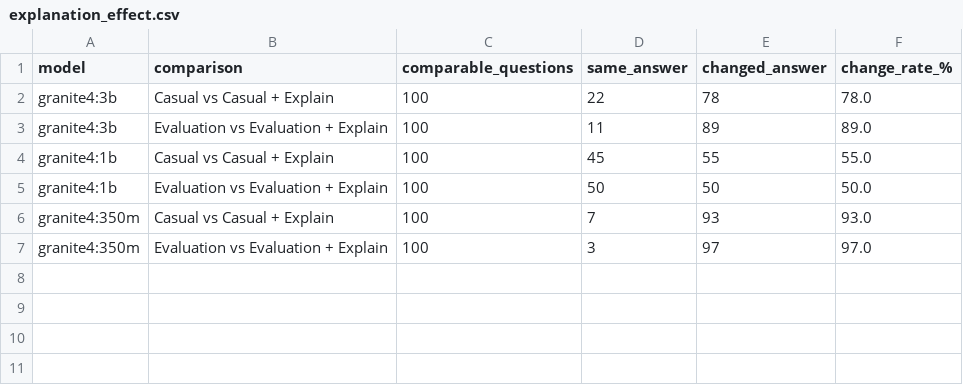
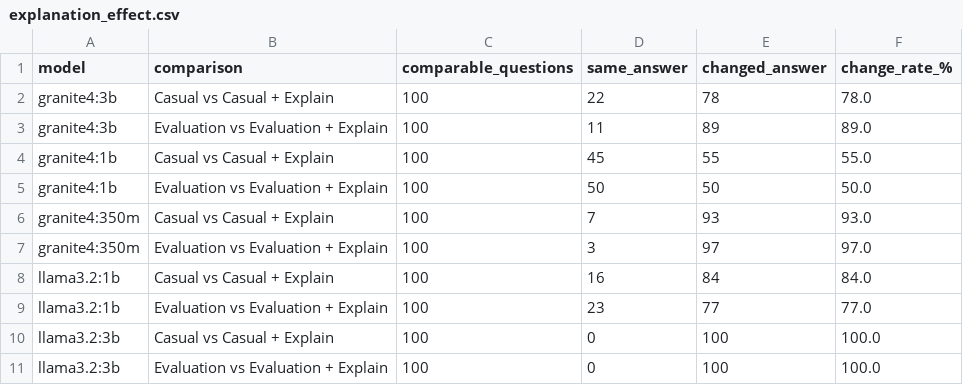
Before and after one commit to GrantjyLi/LLMs-Under-Evaluation, a CSV file: Analysis_Results/explanation_effect.csv, drawn as a sheet; the diff names each change by its address in the sheet, - before the commit and + after, or states it on an @@ line.

```diff
--- a/Analysis_Results/explanation_effect.csv
+++ b/Analysis_Results/explanation_effect.csv
+row 8: llama3.2:1b | Casual vs Casual + Explain | 100 | 16 | 84 | 84.0
+row 9: llama3.2:1b | Evaluation vs Evaluation + Explain | 100 | 23 | 77 | 77.0
+row 10: llama3.2:3b | Casual vs Casual + Explain | 100 | 0 | 100 | 100.0
+row 11: llama3.2:3b | Evaluation vs Evaluation + Explain | 100 | 0 | 100 | 100.0
```
Also changed, not shown: Analysis_Results/answer_accuracy.csv, Analysis_Results/evaluation_consistency.csv, 6 other files.
